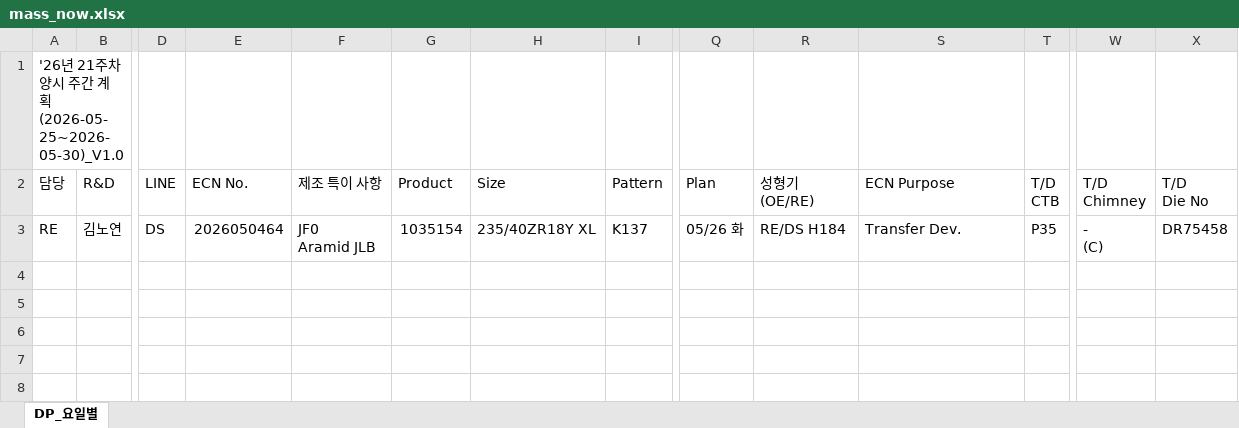
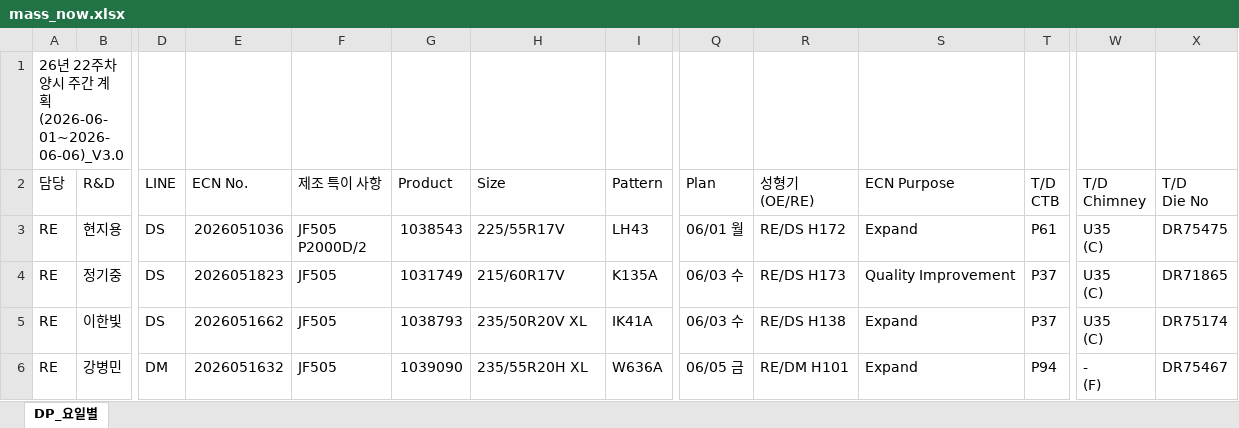
Before and after one commit to CrazyWoong/exp-plan, an Excel workbook: mass_now.xlsx, sheet DP_요일별, drawn as a sheet; only a part is shown, gaps mark what is left out; values as stored, in another font and other column widths than the file's, no cell formats; addresses are those after the commit; rows hold the shown columns only; ↵ is a line break in a cell; the diff covers the shown part only; the diff names each change by its address in the sheet, - before the commit and + after, or states it on an @@ line.

```diff
--- a/mass_now.xlsx (sheet DP_요일별)
+++ b/mass_now.xlsx (sheet DP_요일별)
-A1 (담당): '26년 21주차 양시 주간 계획 (2026-05-25~2026-05-30)_V1.0
+A1 (담당): 26년 22주차 양시 주간 계획 (2026-06-01~2026-06-06)_V3.0
+row 3: RE | 현지용 | DS | 2026051036 | JF505 ↵ P2000D/2 | 1038543 | 225/55R17V | LH43 | 06/01 월 | RE/DS H172 | Expand | P61 | U35 ↵ (C) | DR75475
+row 4: RE | 정기중 | DS | 2026051823 | JF505 | 1031749 | 215/60R17V | K135A | 06/03 수 | RE/DS H173 | Quality Improvement | P37 | U35 ↵ (C) | DR71865
+row 5: RE | 이한빛 | DS | 2026051662 | JF505 | 1038793 | 235/50R20V XL | IK41A | 06/03 수 | RE/DS H138 | Expand | P37 | U35 ↵ (C) | DR75174
-B6 (R&D): 김노연
+B6 (R&D): 강병민
-D6 (LINE): DS
+D6 (LINE): DM
-E6 (ECN No.): 2026050464
+E6 (ECN No.): 2026051632
-F6 (제조 특이 사항): JF0 ↵ Aramid JLB
+F6 (제조 특이 사항): JF505
-G6 (Product): 1035154
+G6 (Product): 1039090
-H6 (Size): 235/40ZR18Y XL
+H6 (Size): 235/55R20H XL
-I6 (Pattern): K137
+I6 (Pattern): W636A
-Q6 (Plan): 05/26 화
+Q6 (Plan): 06/05 금
-R6 (성형기 (OE/RE)): RE/DS H184
+R6 (성형기 (OE/RE)): RE/DM H101
-S6 (ECN Purpose): Transfer Dev.
+S6 (ECN Purpose): Expand
-T6 (T/D CTB): P35
+T6 (T/D CTB): P94
-W6 (T/D Chimney): - ↵ (C)
+W6 (T/D Chimney): - ↵ (F)
-X6 (T/D Die No): DR75458
+X6 (T/D Die No): DR75467
```
Also changed, not shown: 7 edited cells elsewhere in this sheet, cell formats, hidden cells, exp_now.xlsx, 1 other file.
